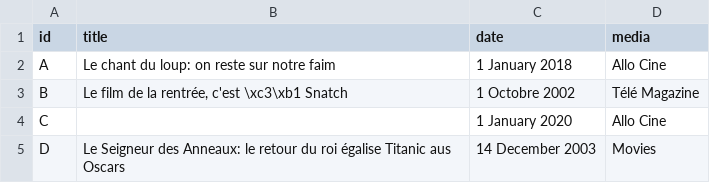
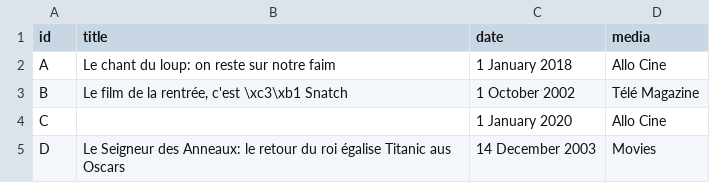
Before and after one commit to rimmansour/data-engineer-reflect, a CSV file: reviews.csv, drawn as a sheet.

```diff
--- a/reviews.csv
+++ b/reviews.csv
@@ -2,3 +2,3 @@ id,title,date,media
 A,"Le chant du loup: on reste sur notre faim","1 January 2018","Allo Cine"
-B,"Le film de la rentrée, c'est \xc3\xb1 Snatch","1 Octobre 2002","Télé Magazine"
+B,"Le film de la rentrée, c'est \xc3\xb1 Snatch","1 October 2002","Télé Magazine"
 C,"  ","1 January 2020","Allo Cine"
```
Also changed, not shown: 3 other files.
